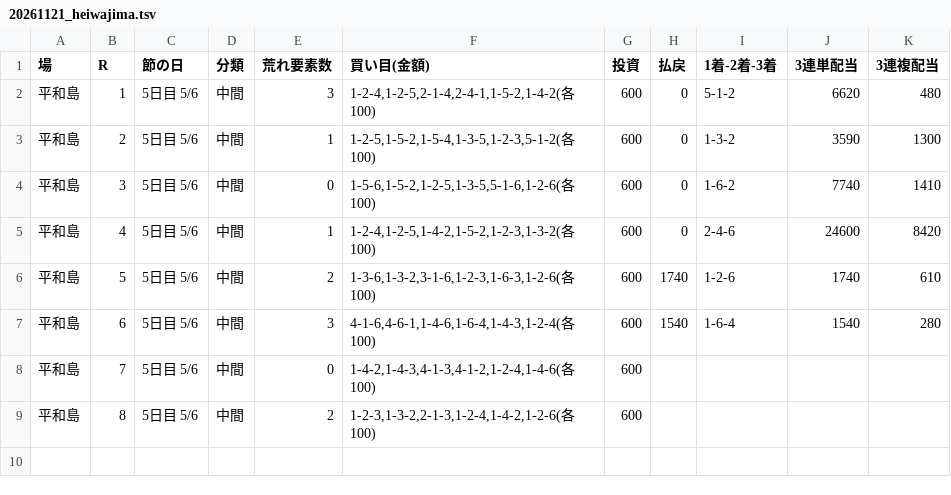
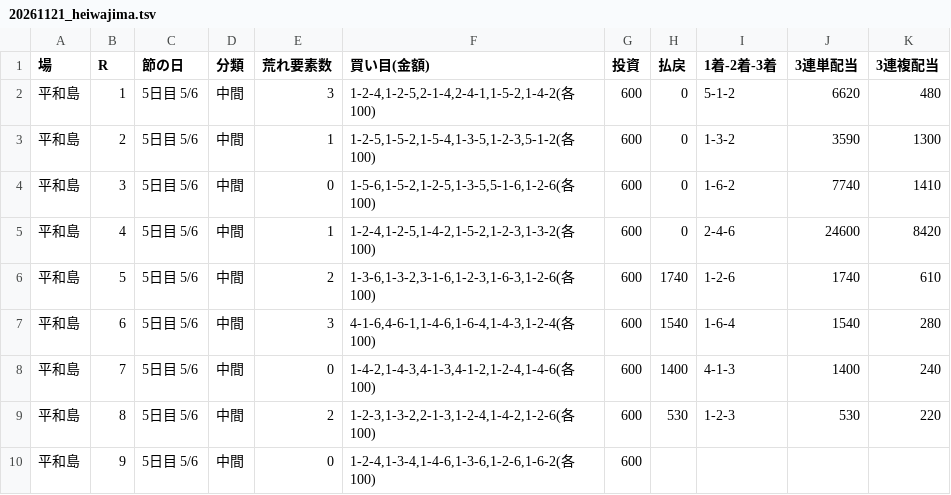
Before and after one commit to 777peipeipei-cmd/777reposi, a TSV file: notes/picks/20261121_heiwajima.tsv, drawn as a sheet.

```diff
--- a/notes/picks/20261121_heiwajima.tsv
+++ b/notes/picks/20261121_heiwajima.tsv
@@ -7,3 +7,4 @@
 平和島	6	5日目 5/6	中間	3	4-1-6,4-6-1,1-4-6,1-6-4,1-4-3,1-2-4(各100)	600	1540	1-6-4	1540	280
-平和島	7	5日目 5/6	中間	0	1-4-2,1-4-3,4-1-3,4-1-2,1-2-4,1-4-6(各100)	600				
-平和島	8	5日目 5/6	中間	2	1-2-3,1-3-2,2-1-3,1-2-4,1-4-2,1-2-6(各100)	600				
+平和島	7	5日目 5/6	中間	0	1-4-2,1-4-3,4-1-3,4-1-2,1-2-4,1-4-6(各100)	600	1400	4-1-3	1400	240
+平和島	8	5日目 5/6	中間	2	1-2-3,1-3-2,2-1-3,1-2-4,1-4-2,1-2-6(各100)	600	530	1-2-3	530	220
+平和島	9	5日目 5/6	中間	0	1-2-4,1-3-4,1-4-6,1-3-6,1-2-6,1-6-2(各100)	600				
```
